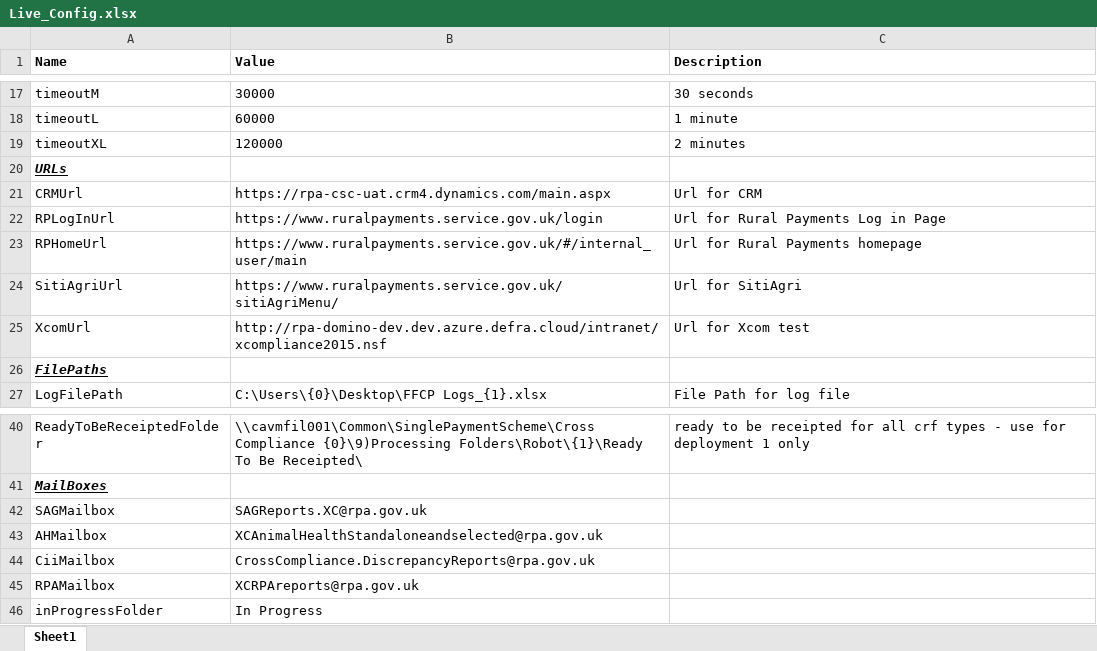
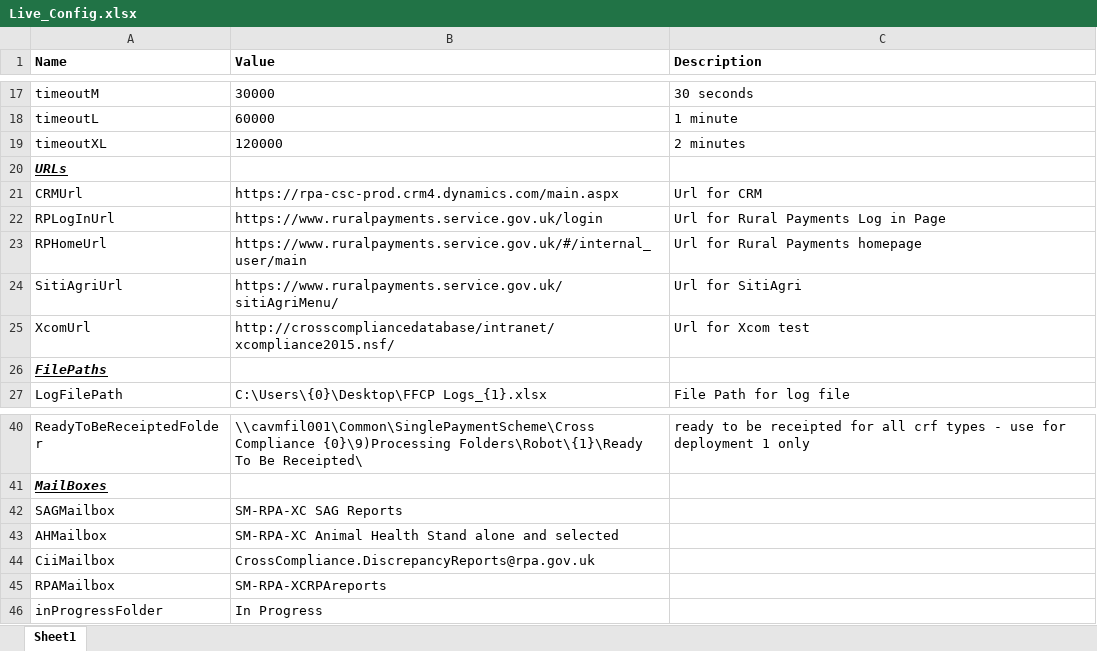
Before and after one commit to DEFRA/rpa-future-farming-cross-compliance, an Excel workbook: Documents/Config/Live_Config.xlsx, sheet Sheet1, drawn as a sheet; only a part is shown, gaps mark what is left out; values as stored, in another font and other column widths than the file's, no borders; table styles not drawn; the diff names each change by its address in the sheet, - before the commit and + after, or states it on an @@ line.

```diff
--- a/Documents/Config/Live_Config.xlsx (sheet Sheet1)
+++ b/Documents/Config/Live_Config.xlsx (sheet Sheet1)
-B21 (Value): https://rpa-csc-uat.crm4.dynamics.com/main.aspx
+B21 (Value): https://rpa-csc-prod.crm4.dynamics.com/main.aspx
-B25 (Value): http://rpa-domino-dev.dev.azure.defra.cloud/intranet/xcompliance2015.nsf
+B25 (Value): http://crosscompliancedatabase/intranet/xcompliance2015.nsf/
-B42 (Value): SAGReports.XC@rpa.gov.uk
+B42 (Value): SM-RPA-XC SAG Reports
-B43 (Value): XCAnimalHealthStandaloneandselected@rpa.gov.uk
+B43 (Value): SM-RPA-XC Animal Health Stand alone and selected
-B45 (Value): XCRPAreports@rpa.gov.uk
+B45 (Value): SM-RPA-XCRPAreports
```
Also changed, not shown: 3 other files.
